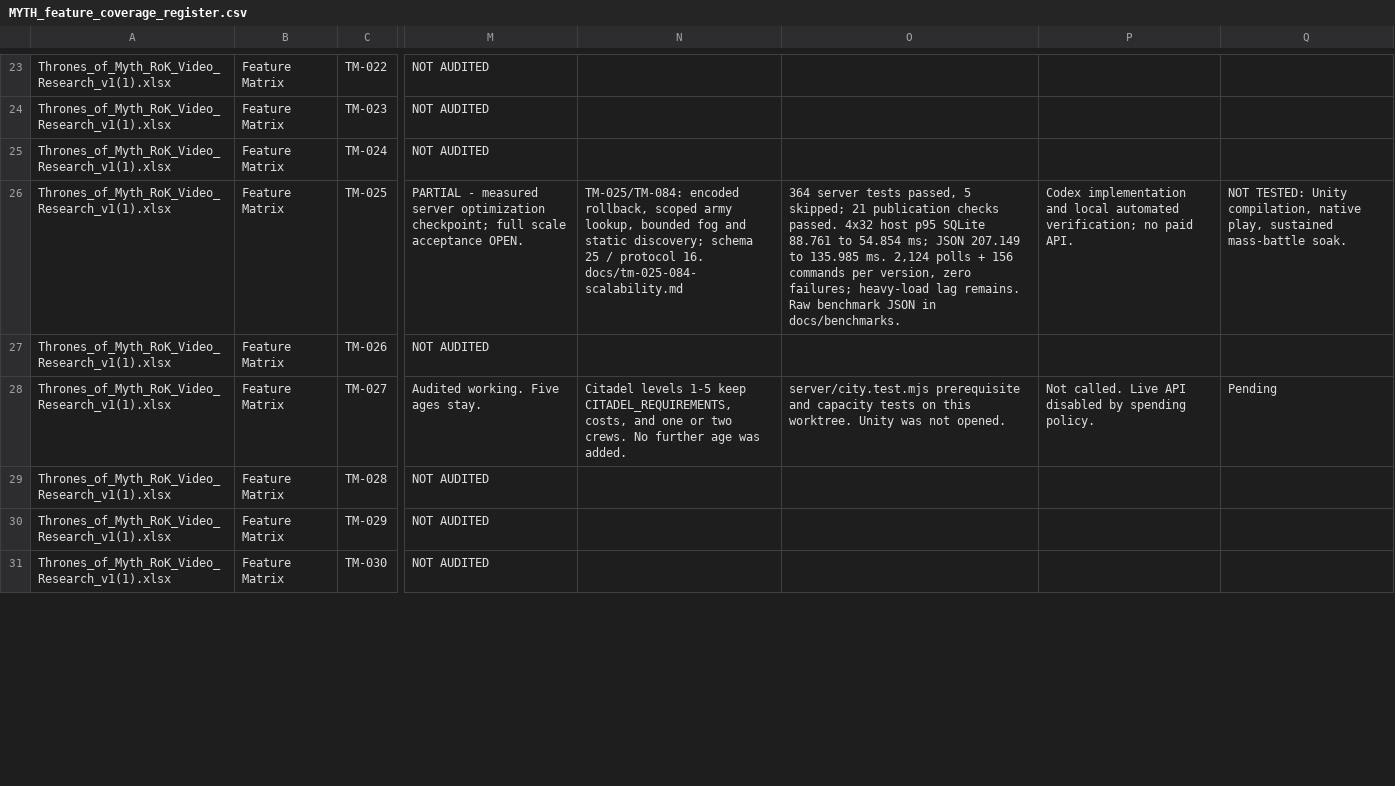
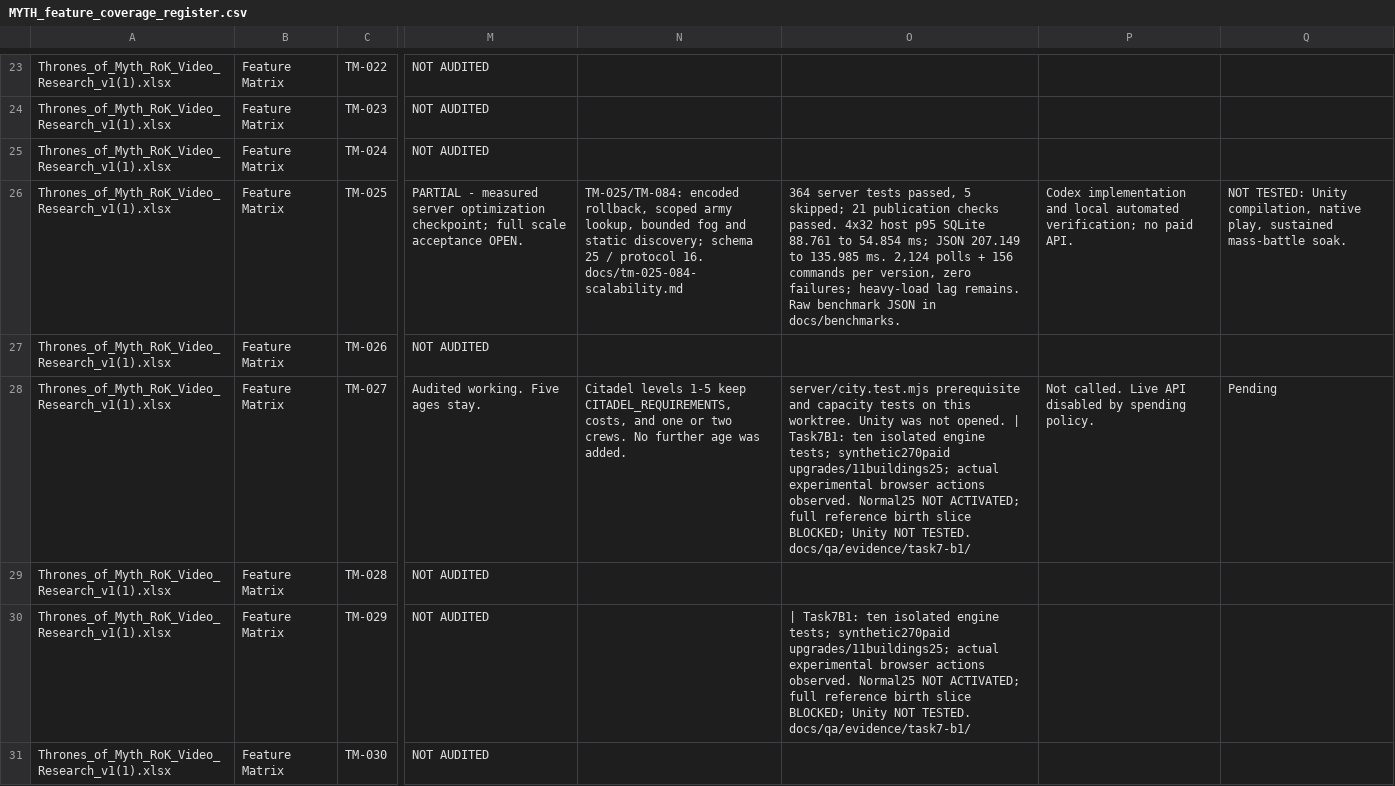
Before and after one commit to robertDarie/myth, a CSV file: research/MYTH_feature_coverage_register.csv, drawn as a sheet; only a part is shown, gaps mark what is left out; the diff covers the shown part only; the diff names each change by its address in the sheet, - before the commit and + after, or states it on an @@ line.

Commit message:
Implement isolated Task7 B1 building engine and evidence-backed capability QA

```diff
--- a/research/MYTH_feature_coverage_register.csv
+++ b/research/MYTH_feature_coverage_register.csv
-O28: …not opened.
+O28: …not opened. | Task7B1: ten isolated engine tests; synthetic270paid upgrades/11buildings25; actual experimental browser actions observed. Normal25 NOT ACTIVATED; full reference birth slice BLOCKED; Unity NOT TESTED. docs/qa/evidence/task7-b1/
-O30: (empty)
+O30: | Task7B1: ten isolated engine tests; synthetic270paid upgrades/11buildings25; actual experimental browser actions observed. Normal25 NOT ACTIVATED; full reference birth slice BLOCKED; Unity NOT TESTED. docs/qa/evidence/task7-b1/
```
Also changed, not shown: 2 edited cells elsewhere in this file, docs/qa/TASK7_10_READINESS.csv, 26 other files.
